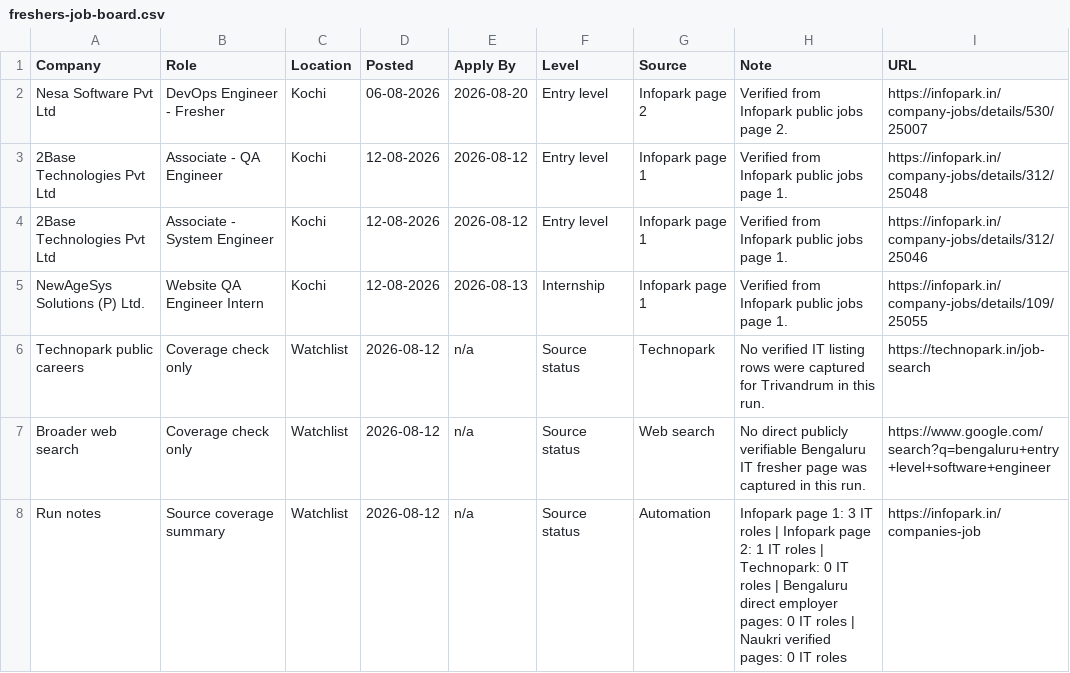
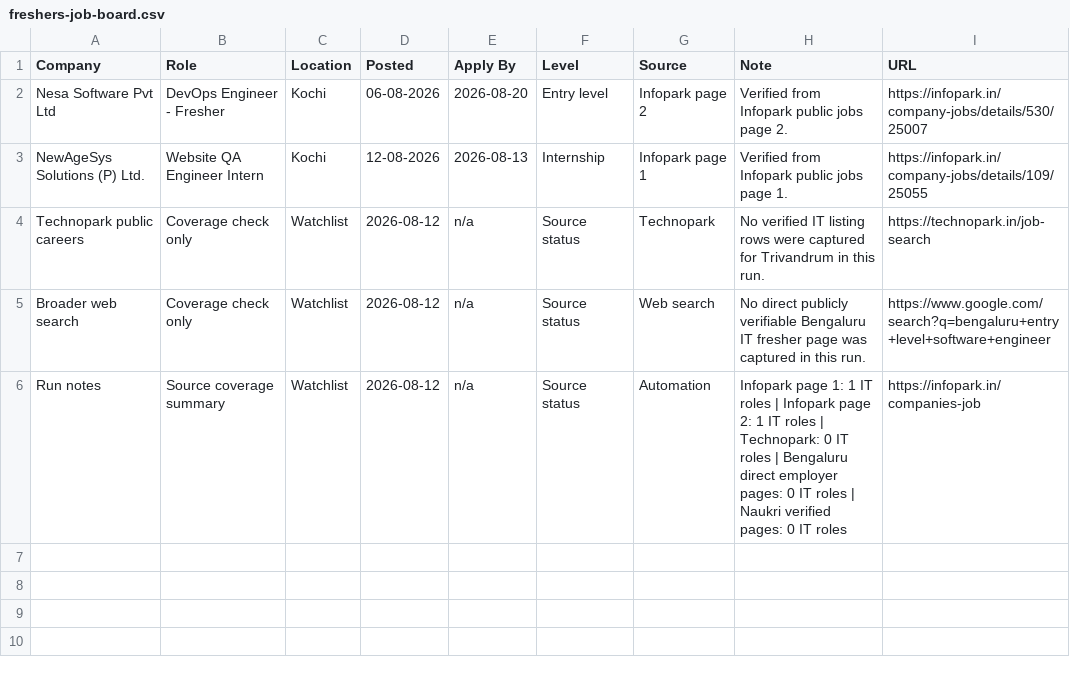
Before and after one commit to sk-learner/Automation-freshers-job-alert, a CSV file: outputs/freshers-job-board.csv, drawn as a sheet.

```diff
--- a/outputs/freshers-job-board.csv
+++ b/outputs/freshers-job-board.csv
@@ -2,4 +2,2 @@ Company,Role,Location,Posted,Apply By,Level,Source,Note,URL
 Nesa Software Pvt Ltd,DevOps Engineer - Fresher,Kochi,06-08-2026,2026-08-20,Entry level,Infopark page 2,Verified from Infopark public jobs page 2.,https://infopark.in/company-jobs/details/530/25007
-2Base Technologies Pvt Ltd,Associate - QA Engineer,Kochi,12-08-2026,2026-08-12,Entry level,Infopark page 1,Verified from Infopark public jobs page 1.,https://infopark.in/company-jobs/details/312/25048
-2Base Technologies Pvt Ltd,Associate - System Engineer,Kochi,12-08-2026,2026-08-12,Entry level,Infopark page 1,Verified from Infopark public jobs page 1.,https://infopark.in/company-jobs/details/312/25046
 NewAgeSys Solutions (P) Ltd.,Website QA Engineer Intern,Kochi,12-08-2026,2026-08-13,Internship,Infopark page 1,Verified from Infopark public jobs page 1.,https://infopark.in/company-jobs/details/109/25055
@@ -7,2 +5,2 @@ Technopark public careers,Coverage check only,Watchlist,2026-08-12,n/a,Source st
 Broader web search,Coverage check only,Watchlist,2026-08-12,n/a,Source status,Web search,No direct publicly verifiable Bengaluru IT fresher page was captured in this run.,https://www.google.com/search?q=bengaluru+entry+level+software+engineer
-Run notes,Source coverage summary,Watchlist,2026-08-12,n/a,Source status,Automation,Infopark page 1: 3 IT roles | Infopark page 2: 1 IT roles | Technopark: 0 IT roles | Bengaluru direct employer pages: 0 IT roles | Naukri verified pages: 0 IT roles,https://infopark.in/companies-job
+Run notes,Source coverage summary,Watchlist,2026-08-12,n/a,Source status,Automation,Infopark page 1: 1 IT roles | Infopark page 2: 1 IT roles | Technopark: 0 IT roles | Bengaluru direct employer pages: 0 IT roles | Naukri verified pages: 0 IT roles,https://infopark.in/companies-job
```
Also changed, not shown: docs/freshers-job-board.csv, 4 other files.
